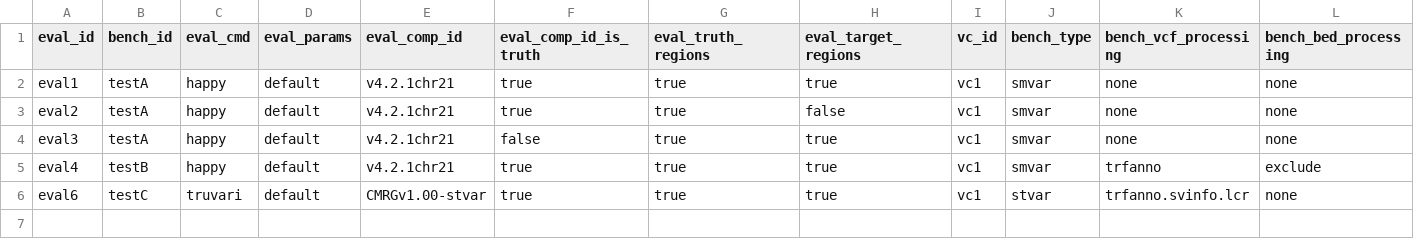
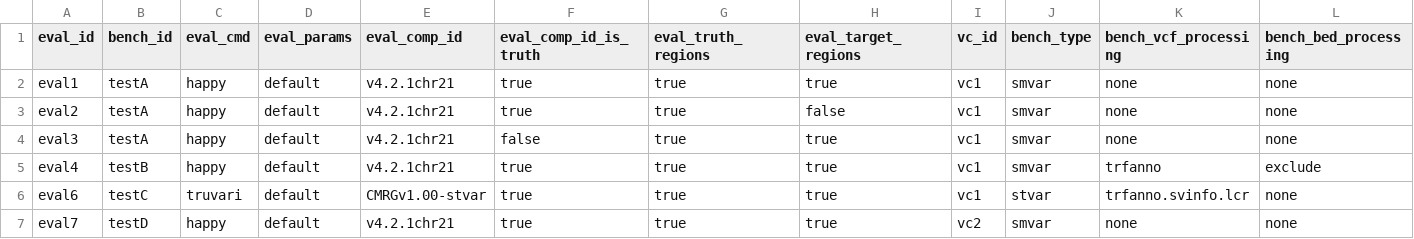
Before and after one commit to usnistgov/defrabb, a TSV file: config/analyses.tsv, drawn as a sheet; only a part is shown; rows hold the shown columns only; the diff names each change by its address in the sheet, - before the commit and + after, or states it on an @@ line.

Commit message:
test contigs

```diff
--- a/config/analyses.tsv
+++ b/config/analyses.tsv
+row 7: eval7 | testD | happy | default | v4.2.1chr21 | true | true | true | vc2 | smvar | none | none
```
Also changed, not shown: 1 other file.
